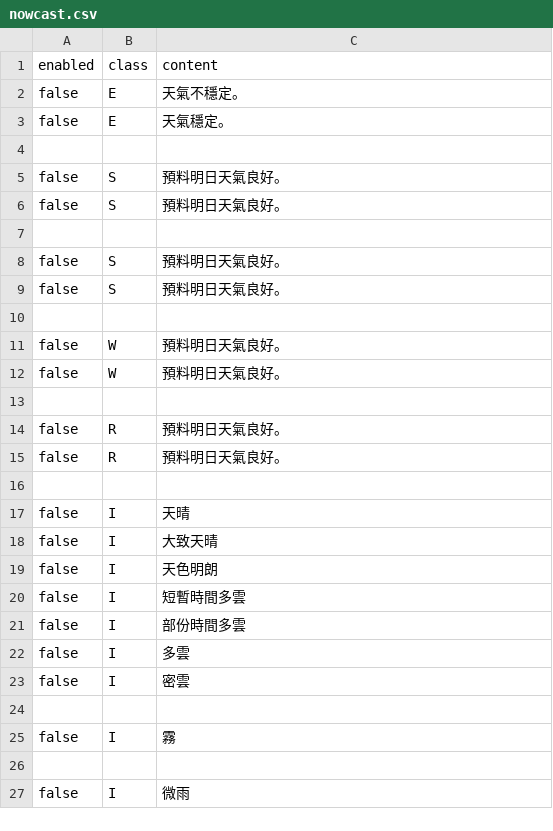
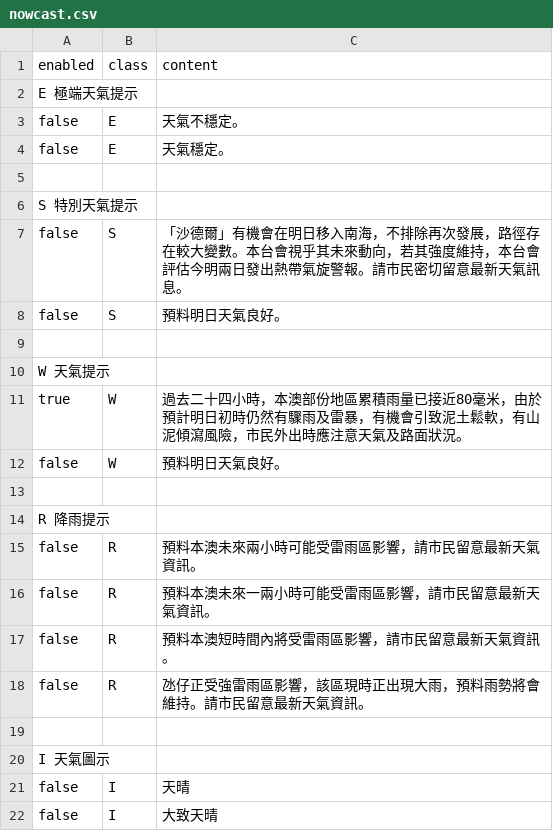
Before and after one commit to macaosso/MSSO, a CSV file: nowcast.csv, drawn as a sheet; only a part is shown; the shorter side is filled out with more unchanged rows; removed rows and columns are numbered as before the commit, all else as after; the diff names each change by its address in the sheet, - before the commit and + after, or states it on an @@ line.

Commit message:
Update nowcast.csv

```diff
--- a/nowcast.csv
+++ b/nowcast.csv
+row 2: E 極端天氣提示
+row 6: S 特別天氣提示
-C7 (content): 預料明日天氣良好。
+C7 (content): 「沙德爾」有機會在明日移入南海，不排除再次發展，路徑存在較大變數。本台會視乎其未來動向，若其強度維持，本台會評估今明兩日發出熱帶氣旋警報。請市民密切留意最新天氣訊息。
-row 8: false | S | 預料明日天氣良好。
-row 9: false | S | 預料明日天氣良好。
-A10 (enabled): (empty)
+A10 (enabled): W 天氣提示
-row 11: false | W | 預料明日天氣良好。
+row 11: true | W | 過去二十四小時，本澳部份地區累積雨量已接近80毫米，由於預計明日初時仍然有驟雨及雷暴，有機會引致泥土鬆軟，有山泥傾瀉風險，市民外出時應注意天氣及路面狀況。
+row 14: R 降雨提示
-C15 (content): 預料明日天氣良好。
+C15 (content): 預料本澳未來兩小時可能受雷雨區影響，請市民留意最新天氣資訊。
+row 16: false | R | 預料本澳未來一兩小時可能受雷雨區影響，請市民留意最新天氣資訊。
-C17 (content): 預料明日天氣良好。
+C17 (content): 預料本澳短時間內將受雷雨區影響，請市民留意最新天氣資訊。
+row 18: false | R | 氹仔正受強雷雨區影響，該區現時正出現大雨，預料雨勢將會維持。請市民留意最新天氣資訊。
+row 20: I 天氣圖示
```
